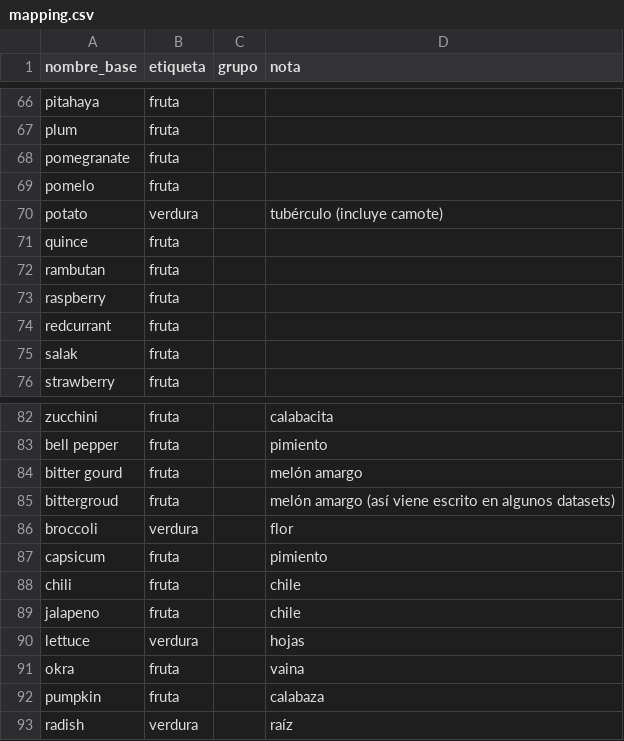
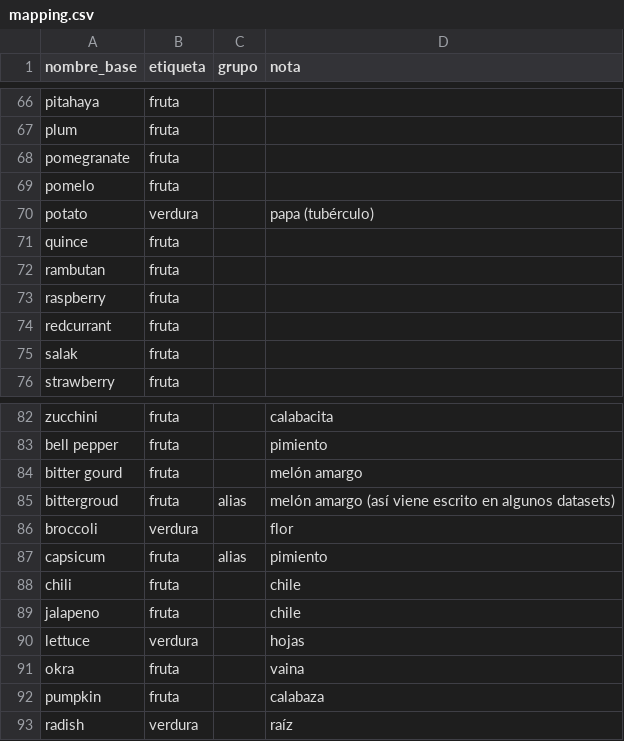
Before and after one commit to 11909/Clasificador-fruta-verdura, a CSV file: data/mapping.csv, drawn as a sheet; only a part is shown, gaps mark what is left out; the diff covers the shown part only.

```diff
--- a/data/mapping.csv
+++ b/data/mapping.csv
@@ -69,3 +69,3 @@ pomegranate,fruta,,
 pomelo,fruta,,
-potato,verdura,,tubérculo (incluye camote)
+potato,verdura,,papa (tubérculo)
 quince,fruta,,
@@ -84,5 +84,5 @@ bell pepper,fruta,,pimiento
 bitter gourd,fruta,,melón amargo
-bittergroud,fruta,,melón amargo (así viene escrito en algunos datasets)
+bittergroud,fruta,alias,melón amargo (así viene escrito en algunos datasets)
 broccoli,verdura,,flor
-capsicum,fruta,,pimiento
+capsicum,fruta,alias,pimiento
 chili,fruta,,chile
```
Also changed, not shown: 40 added rows elsewhere in this file, 5 other files.
